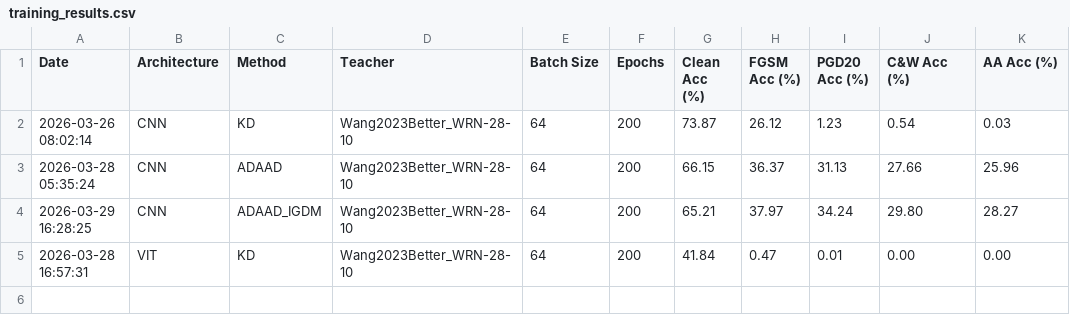
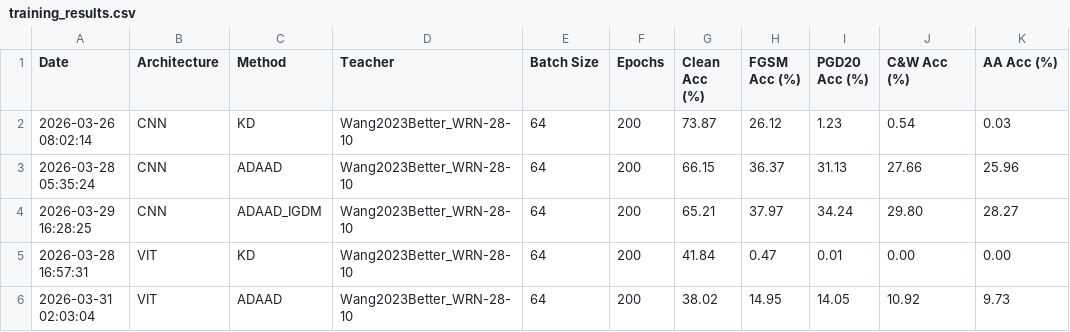
Before and after one commit to Xavaitron/VLM_Distillation, a CSV file: VIT_experiment/result_models/training_results.csv, drawn as a sheet; the diff names each change by its address in the sheet, - before the commit and + after, or states it on an @@ line.

```diff
--- a/VIT_experiment/result_models/training_results.csv
+++ b/VIT_experiment/result_models/training_results.csv
+row 6: 2026-03-31 02:03:04 | VIT | ADAAD | Wang2023Better_WRN-28-10 | 64 | 200 | 38.02 | 14.95 | 14.05 | 10.92 | 9.73
```
Also changed, not shown: 2 other files.
